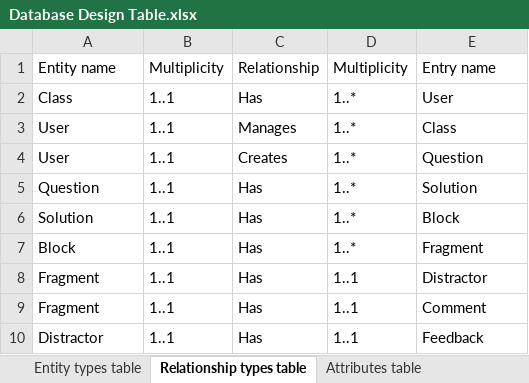
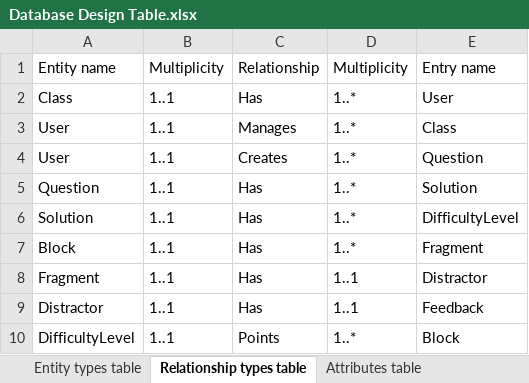
Before and after one commit to YajingLiu2357/Parsons-problem-generator-solver, an Excel workbook: Documents/Database Design Table.xlsx, sheet Relationship types table, drawn as a sheet; values as stored, in another font and other column widths than the file's, no borders; removed rows and columns are numbered as before the commit, all else as after; the diff names each change by its address in the sheet, - before the commit and + after, or states it on an @@ line.

```diff
--- a/Documents/Database Design Table.xlsx (sheet Relationship types table)
+++ b/Documents/Database Design Table.xlsx (sheet Relationship types table)
-E6: Block
+E6: DifficultyLevel
-row 9: Fragment | 1..1 | Has | 1..1 | Comment
+row 10: DifficultyLevel | 1..1 | Points | 1..* | Block
```
Also changed, not shown: sheet Attributes table, sheet Entity types table, sheet Logical data model, 2 other files.
